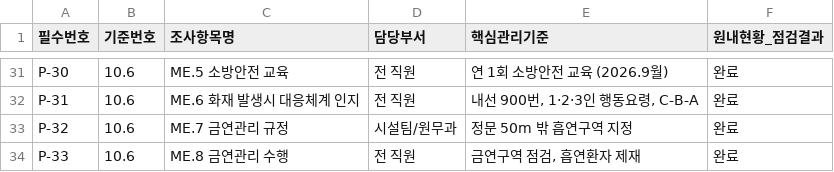
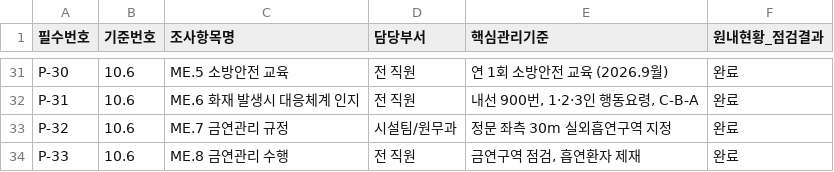
Before and after one commit to kisayo11/nature-q-pocket, a CSV file: google_sheets/03_33개필수항목_체크리스트.csv, drawn as a sheet; only a part is shown, gaps mark what is left out.

```diff
--- a/google_sheets/03_33개필수항목_체크리스트.csv
+++ b/google_sheets/03_33개필수항목_체크리스트.csv
@@ -32,3 +32,3 @@
 "P-31","10.6","ME.6 화재 발생시 대응체계 인지","전 직원","내선 900번, 1·2·3인 행동요령, C-B-A","완료"
-"P-32","10.6","ME.7 금연관리 규정","시설팀/원무과","정문 50m 밖 흡연구역 지정","완료"
+"P-32","10.6","ME.7 금연관리 규정","시설팀/원무과","정문 좌측 30m 실외흡연구역 지정","완료"
 "P-33","10.6","ME.8 금연관리 수행","전 직원","금연구역 점검, 흡연환자 제재","완료"
```
Also changed, not shown: google_sheets/02_57개규정_마스터.csv, google_sheets/02_57개규정_마스터.tsv, 8 other files.
